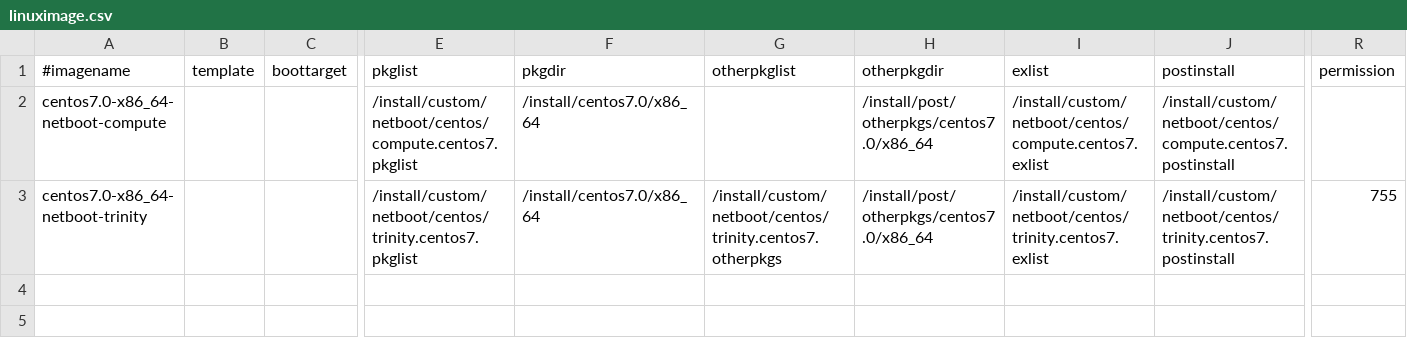
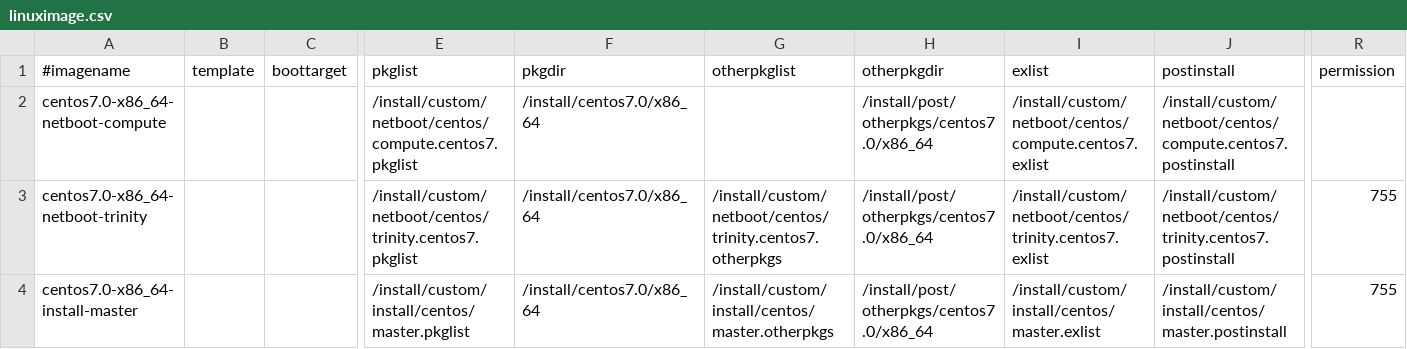
Before and after one commit to hicham-a/trinity, a CSV file: controller/xcat/tables/linuximage.csv, drawn as a sheet; only a part is shown, gaps mark what is left out; rows hold the shown columns only; the diff names each change by its address in the sheet, - before the commit and + after, or states it on an @@ line.

Commit message:
Added master installer to controller image.

```diff
--- a/controller/xcat/tables/linuximage.csv
+++ b/controller/xcat/tables/linuximage.csv
+row 4: centos7.0-x86_64-install-master |  |  | /install/custom/install/centos/master.pkglist | /install/centos7.0/x86_64 | /install/custom/install/centos/master.otherpkgs | /install/post/otherpkgs/centos7.0/x86_64 | /install/custom/install/centos/master.exlist | /install/custom/install/centos/master.postinstall | 755
```
Also changed, not shown: controller/xcat/tables/osimage.csv.
